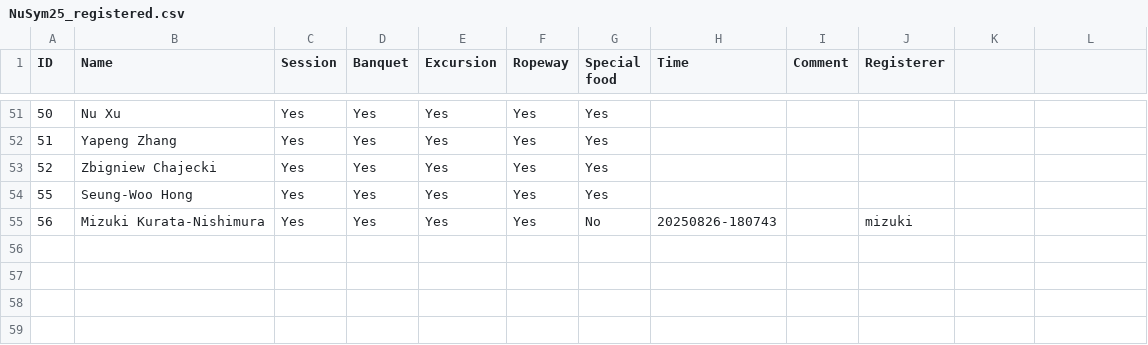
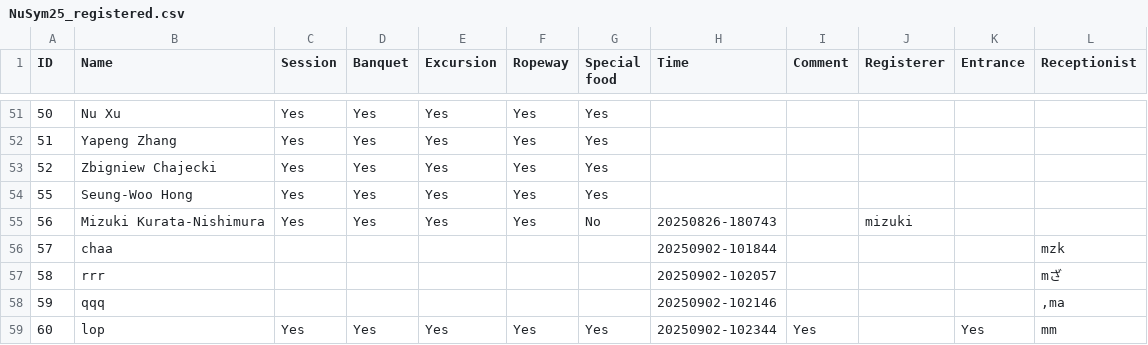
Before and after one commit to MizukiRIKEN/Attendance_check-app, a CSV file: NuSym25_registered.csv, drawn as a sheet; only a part is shown, gaps mark what is left out; the diff names each change by its address in the sheet, - before the commit and + after, or states it on an @@ line.

Commit message:
Participant list is updated. But we need still modification on app.py.

```diff
--- a/NuSym25_registered.csv
+++ b/NuSym25_registered.csv
-K1: (empty)
+K1: Entrance
-L1: (empty)
+L1: Receptionist
+row 56: 57 | chaa |  |  |  |  |  | 20250902-101844 |  |  |  | mzk
+row 57: 58 | rrr |  |  |  |  |  | 20250902-102057 |  |  |  | mざ
+row 58: 59 | qqq |  |  |  |  |  | 20250902-102146 |  |  |  | ,ma
+row 59: 60 | lop | Yes | Yes | Yes | Yes | Yes | 20250902-102344 | Yes |  | Yes | mm
```
Also changed, not shown: 6 other files.
